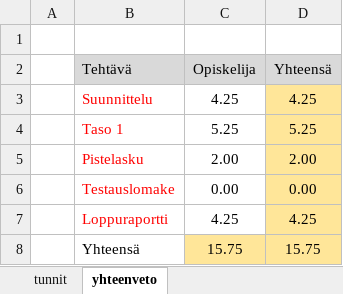
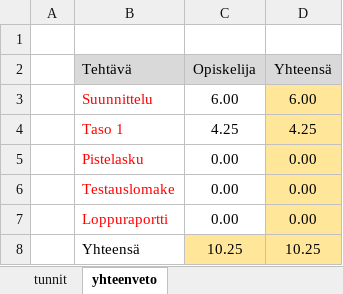
Before and after one commit to eermau/eermau.github.io, an Excel workbook: kehitys24/sivut/tuntiseuranta_esimerkki.xlsx, sheet yhteenveto, drawn as a sheet; values as stored, in another font and other column widths than the file's, no borders; charts and pictures not drawn; the diff names each change by its address in the sheet, - before the commit and + after, or states it on an @@ line.

```diff
--- a/kehitys24/sivut/tuntiseuranta_esimerkki.xlsx (sheet yhteenveto)
+++ b/kehitys24/sivut/tuntiseuranta_esimerkki.xlsx (sheet yhteenveto)
-C3 (Opiskelija): 4.25
+C3 (Opiskelija): 6.00
-D3 (Yhteensä): 4.25
+D3 (Yhteensä): 6.00
-C4 (Opiskelija): 5.25
+C4 (Opiskelija): 4.25
-D4 (Yhteensä): 5.25
+D4 (Yhteensä): 4.25
-C5 (Opiskelija): 2.00
+C5 (Opiskelija): 0.00
-D5 (Yhteensä): 2.00
+D5 (Yhteensä): 0.00
-C7 (Opiskelija): 4.25
+C7 (Opiskelija): 0.00
-D7 (Yhteensä): 4.25
+D7 (Yhteensä): 0.00
-C8 (Opiskelija): 15.75
+C8 (Opiskelija): 10.25
-D8 (Yhteensä): 15.75
+D8 (Yhteensä): 10.25
```
Also changed, not shown: sheet tunnit, charts or pictures.
